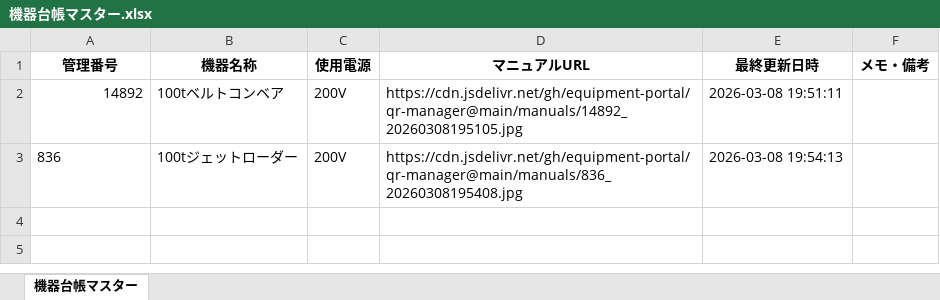
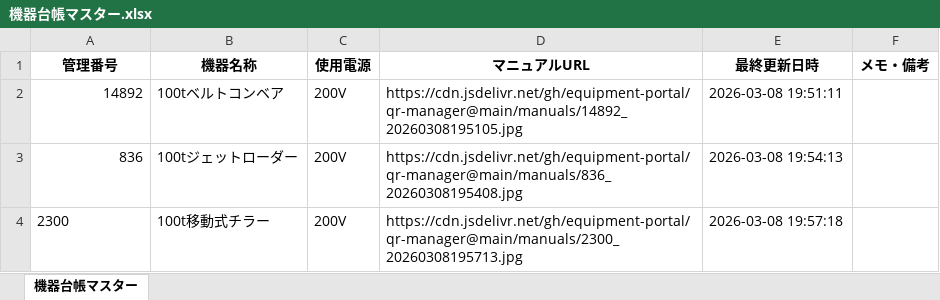
Before and after one commit to equipment-portal/qr-manager, an Excel workbook: ledger/機器台帳マスター.xlsx, sheet 機器台帳マスター, drawn as a sheet; values as stored, in another font and other column widths than the file's, no borders; the diff names each change by its address in the sheet, - before the commit and + after, or states it on an @@ line.

Commit message:
Update Master Ledger

```diff
--- a/ledger/機器台帳マスター.xlsx (sheet 機器台帳マスター)
+++ b/ledger/機器台帳マスター.xlsx (sheet 機器台帳マスター)
-A3 alignment: left
+A3 alignment: right
+row 4: 2300 | 100t移動式チラー | 200V | https://cdn.jsdelivr.net/gh/equipment-portal/qr-manager@main/manuals/2300_20260308195713.jpg | 2026-03-08 19:57:18
```
